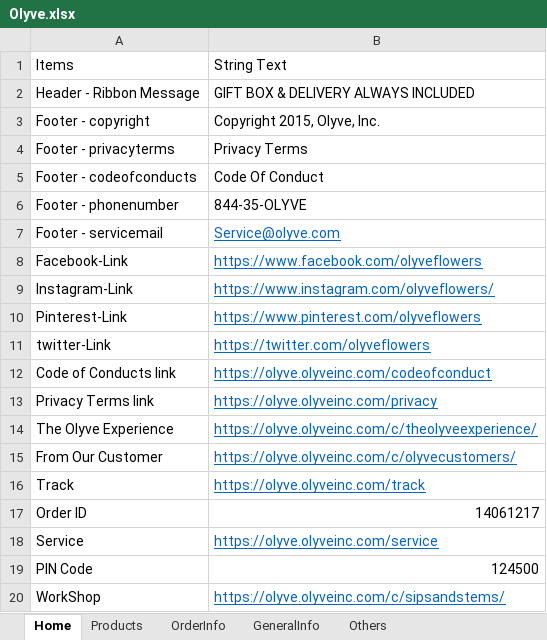
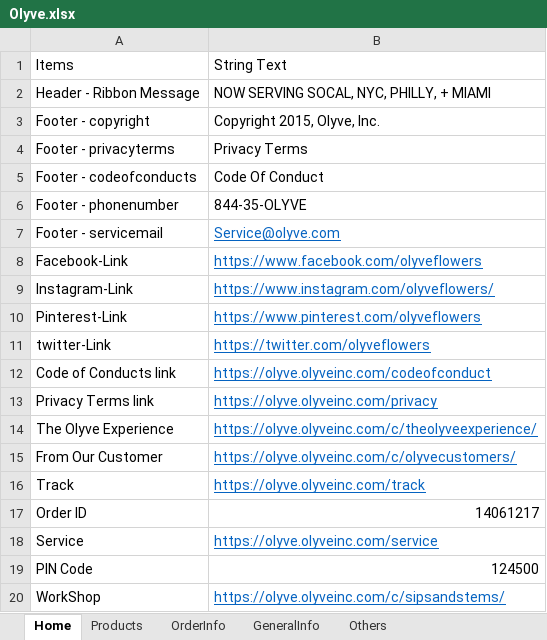
Before and after one commit to kholoudmohamed/Mokingjay_Olyve, an Excel workbook: DataSource/Olyve.xlsx, sheet Home, drawn as a sheet; values as stored, in another font and other column widths than the file's, no borders; the diff names each change by its address in the sheet, - before the commit and + after, or states it on an @@ line.

```diff
--- a/DataSource/Olyve.xlsx (sheet Home)
+++ b/DataSource/Olyve.xlsx (sheet Home)
-B2: GIFT BOX & DELIVERY ALWAYS INCLUDED
+B2: NOW SERVING SOCAL, NYC, PHILLY, + MIAMI
```
Also changed, not shown: 4 other files.
